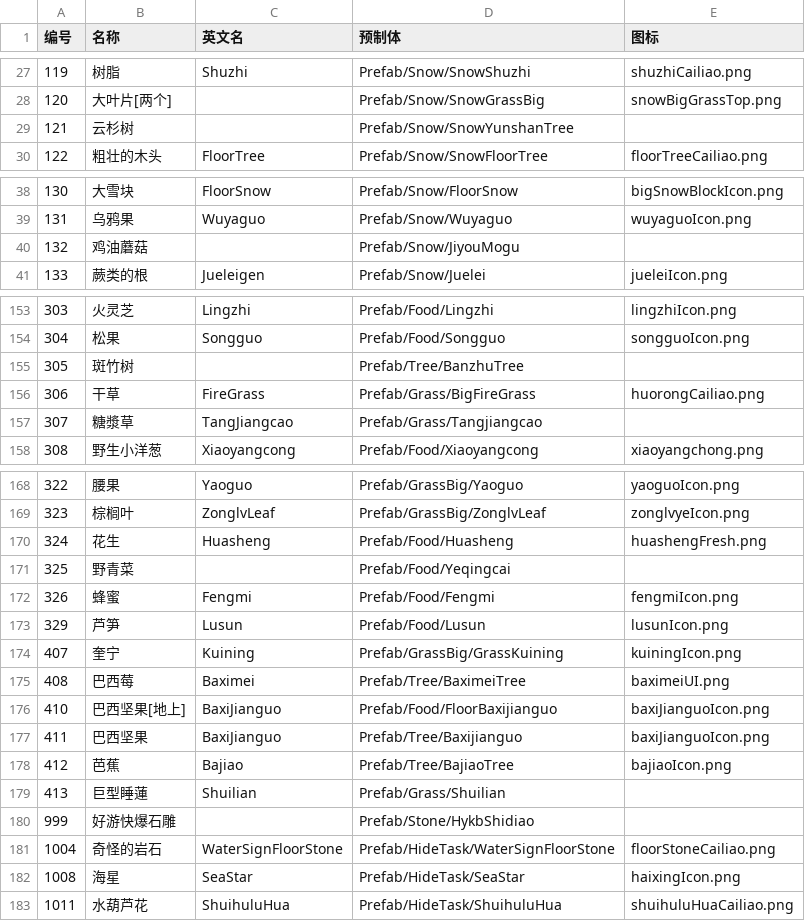
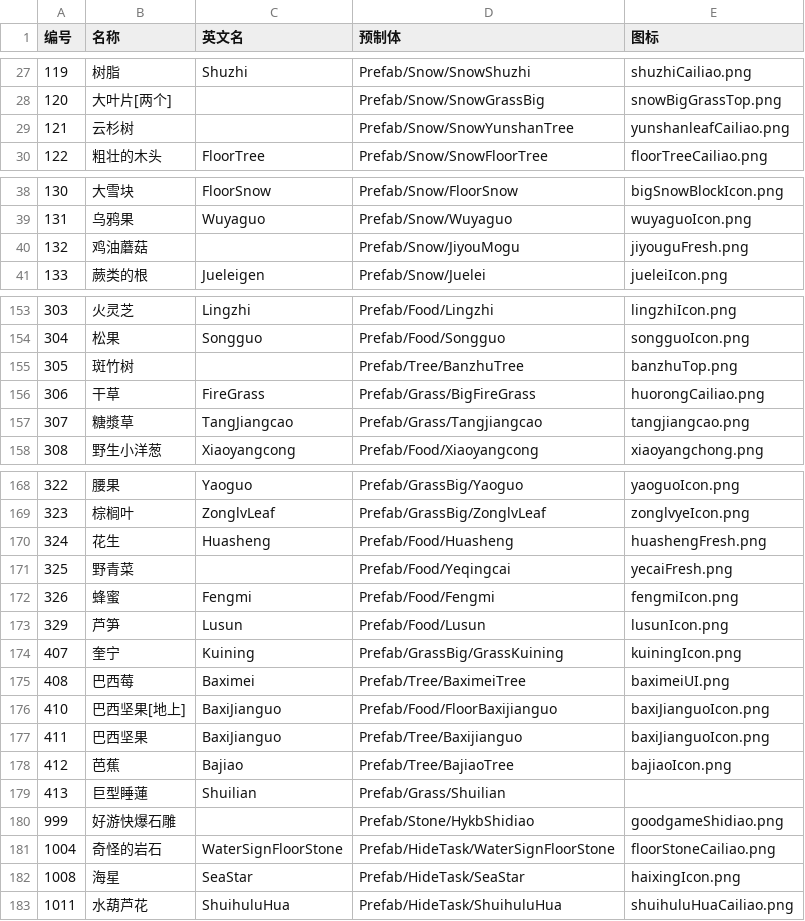
Before and after one commit to xueyuanxueke/aehy-wuping, a CSV file: 物资映射.csv, drawn as a sheet; only a part is shown, gaps mark what is left out; the diff covers the shown part only.

```diff
--- a/物资映射.csv
+++ b/物资映射.csv
@@ -28,3 +28,3 @@
 120,大叶片[两个],,Prefab/Snow/SnowGrassBig,snowBigGrassTop.png
-121,云杉树,,Prefab/Snow/SnowYunshanTree,
+121,云杉树,,Prefab/Snow/SnowYunshanTree,yunshanleafCailiao.png
 122,粗壮的木头,FloorTree,Prefab/Snow/SnowFloorTree,floorTreeCailiao.png
@@ -39,3 +39,3 @@
 131,乌鸦果,Wuyaguo,Prefab/Snow/Wuyaguo,wuyaguoIcon.png
-132,鸡油蘑菇,,Prefab/Snow/JiyouMogu,
+132,鸡油蘑菇,,Prefab/Snow/JiyouMogu,jiyouguFresh.png
 133,蕨类的根,Jueleigen,Prefab/Snow/Juelei,jueleiIcon.png
@@ -154,5 +154,5 @@
 304,松果,Songguo,Prefab/Food/Songguo,songguoIcon.png
-305,斑竹树,,Prefab/Tree/BanzhuTree,
+305,斑竹树,,Prefab/Tree/BanzhuTree,banzhuTop.png
 306,干草,FireGrass,Prefab/Grass/BigFireGrass,huorongCailiao.png
-307,糖漿草,TangJiangcao,Prefab/Grass/Tangjiangcao,
+307,糖漿草,TangJiangcao,Prefab/Grass/Tangjiangcao,tangjiangcao.png
 308,野生小洋葱,Xiaoyangcong,Prefab/Food/Xiaoyangcong,xiaoyangchong.png
@@ -170,3 +170,3 @@
 324,花生,Huasheng,Prefab/Food/Huasheng,huashengFresh.png
-325,野青菜,,Prefab/Food/Yeqingcai,
+325,野青菜,,Prefab/Food/Yeqingcai,yecaiFresh.png
 326,蜂蜜,Fengmi,Prefab/Food/Fengmi,fengmiIcon.png
@@ -179,3 +179,3 @@
 413,巨型睡蓮,Shuilian,Prefab/Grass/Shuilian,
-999,好游快爆石雕,,Prefab/Stone/HykbShidiao,
+999,好游快爆石雕,,Prefab/Stone/HykbShidiao,goodgameShidiao.png
 1004,奇怪的岩石,WaterSignFloorStone,Prefab/HideTask/WaterSignFloorStone,floorStoneCailiao.png
```
Also changed, not shown: 47 edited cells elsewhere in this file, 45 other files.
